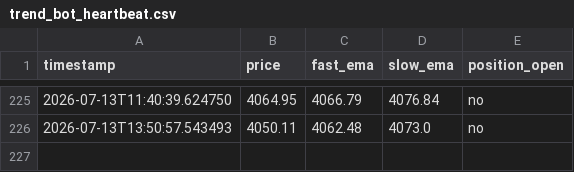
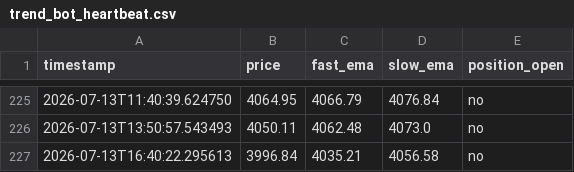
Before and after one commit to d34thm4tch/somethinggold1, a CSV file: trend_bot_heartbeat.csv, drawn as a sheet; only a part is shown, gaps mark what is left out.

Commit message:
Update trend bot logs [skip ci]

```diff
--- a/trend_bot_heartbeat.csv
+++ b/trend_bot_heartbeat.csv
@@ -226 +226,2 @@ timestamp,price,fast_ema,slow_ema,position_open
 2026-07-13T13:50:57.543493,4050.11,4062.48,4073.0,no
+2026-07-13T16:40:22.295613,3996.84,4035.21,4056.58,no
```
